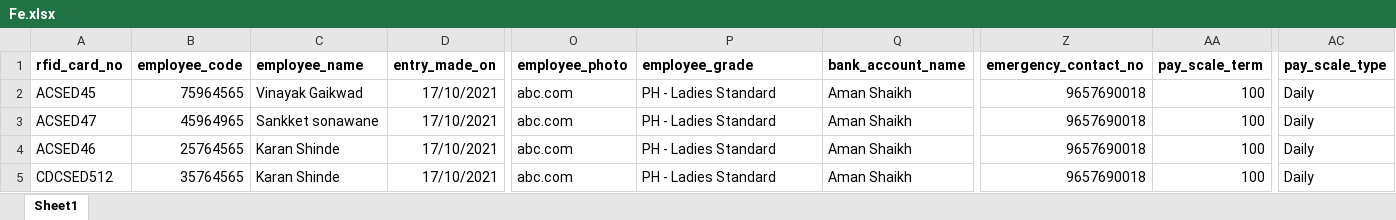
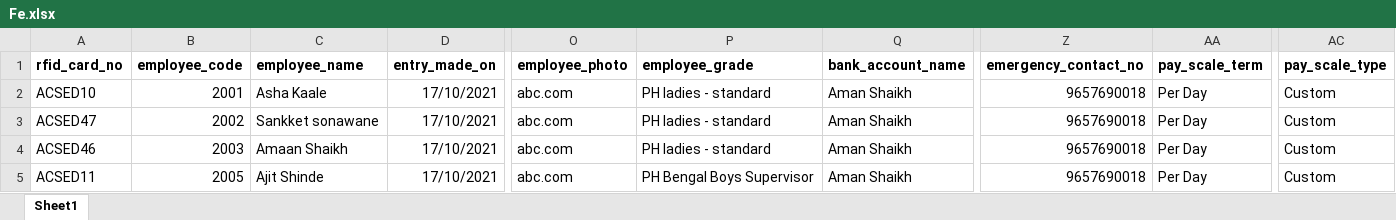
Before and after one commit to shaikhamaan/fe-payroll-backend, an Excel workbook: uploads/Fe.xlsx, sheet Sheet1, drawn as a sheet; only a part is shown, gaps mark what is left out; values as stored, in another font and other column widths than the file's, no borders; the diff names each change by its address in the sheet, - before the commit and + after, or states it on an @@ line.

Commit message:
Added daily and monthly reports

```diff
--- a/uploads/Fe.xlsx (sheet Sheet1)
+++ b/uploads/Fe.xlsx (sheet Sheet1)
-A2 (rfid_card_no): ACSED45
+A2 (rfid_card_no): ACSED10
-B2 (employee_code): 75964565
+B2 (employee_code): 2001
-C2 (employee_name): Vinayak Gaikwad
+C2 (employee_name): Asha Kaale
-P2:P4 (employee_grade): PH - Ladies Standard
+P2:P4 (employee_grade): PH ladies - standard
-AA2:AA5 (pay_scale_term): 100
+AA2:AA5 (pay_scale_term): Per Day
-AC2:AC5 (pay_scale_type): Daily
+AC2:AC5 (pay_scale_type): Custom
-B3 (employee_code): 45964965
+B3 (employee_code): 2002
-B4 (employee_code): 25764565
+B4 (employee_code): 2003
-C4 (employee_name): Karan Shinde
+C4 (employee_name): Amaan Shaikh
-A5 (rfid_card_no): CDCSED512
+A5 (rfid_card_no): ACSED11
-B5 (employee_code): 35764565
+B5 (employee_code): 2005
-C5 (employee_name): Karan Shinde
+C5 (employee_name): Ajit Shinde
-P5 (employee_grade): PH - Ladies Standard
+P5 (employee_grade): PH Bengal Boys Supervisor
```
Also changed, not shown: 12 other files.
